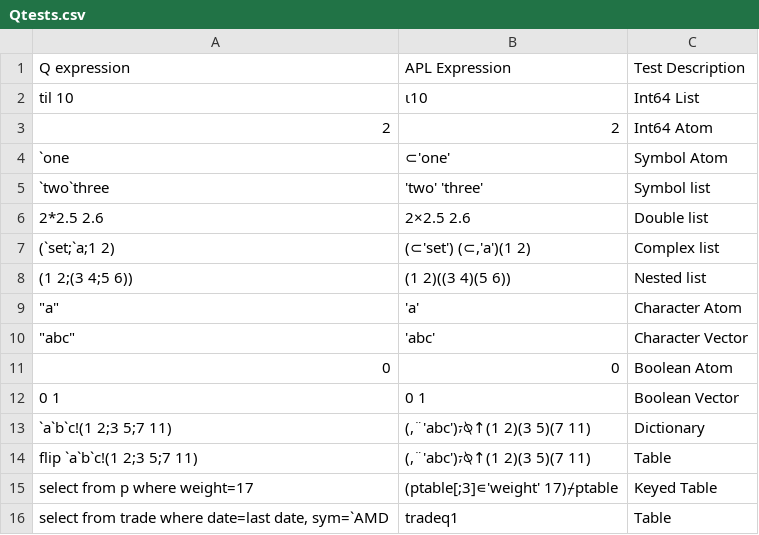
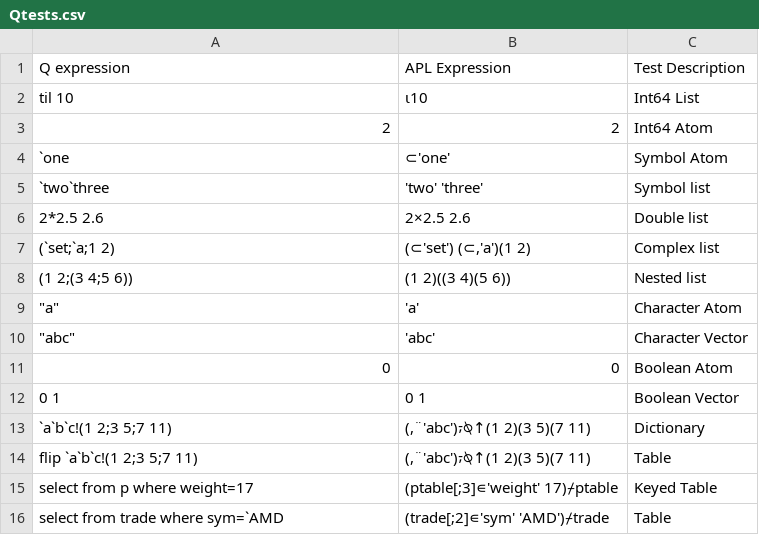
Before and after one commit to mkromberg/qconnect, a CSV file: Qtests.csv, drawn as a sheet.

```diff
--- a/Qtests.csv
+++ b/Qtests.csv
@@ -15,2 +15,2 @@ flip `a`b`c!(1 2;3 5;7 11),"(,¨'abc')⍪⍉↑(1 2)(3 5)(7 11)",Table
 select from p where weight=17,(ptable[;3]∊'weight' 17)⌿ptable,Keyed Table
-"select from trade where date=last date, sym=`AMD",tradeq1,Table
+"select from trade where sym=`AMD",(trade[;2]∊'sym' 'AMD')⌿trade,Table
```
Also changed, not shown: 3 other files.
